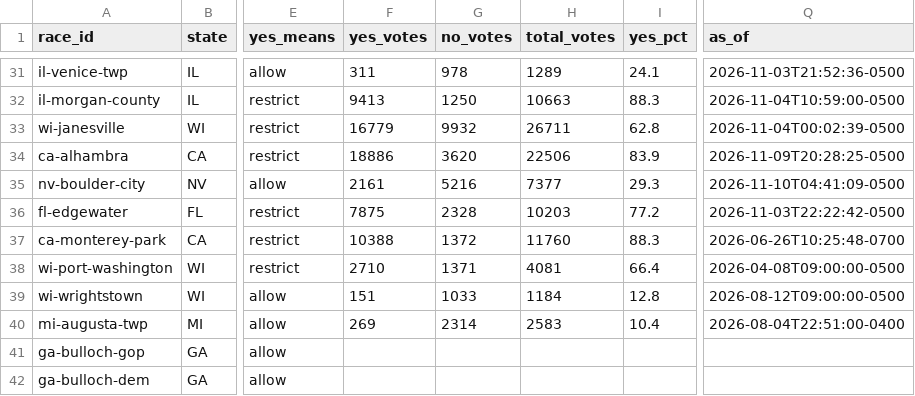
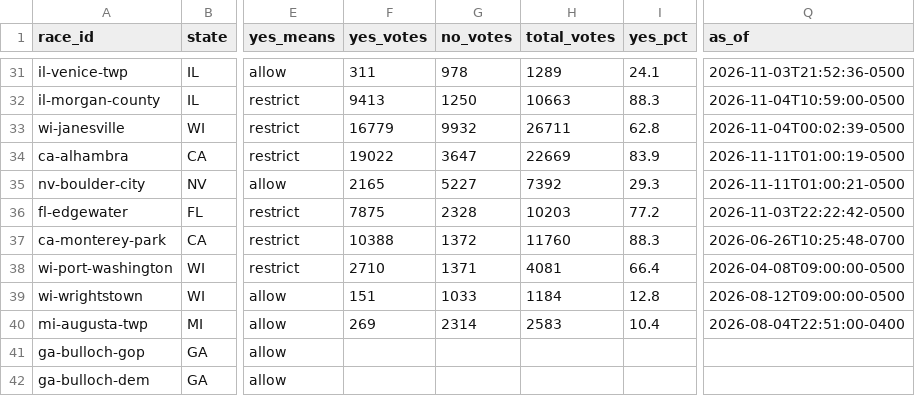
Before and after one commit to alexlundry/data_center_ballot_tracker, a CSV file: site/data/results.csv, drawn as a sheet; only a part is shown, gaps mark what is left out; the diff names each change by its address in the sheet, - before the commit and + after, or states it on an @@ line.

Commit message:
results 2026-11-11T06:00Z

```diff
--- a/site/data/results.csv
+++ b/site/data/results.csv
-F34 (yes_votes): 18886
+F34 (yes_votes): 19022
-G34 (no_votes): 3620
+G34 (no_votes): 3647
-H34 (total_votes): 22506
+H34 (total_votes): 22669
-Q34 (as_of): 2026-11-09T20:28:25-0500
+Q34 (as_of): 2026-11-11T01:00:19-0500
-F35 (yes_votes): 2161
+F35 (yes_votes): 2165
-G35 (no_votes): 5216
+G35 (no_votes): 5227
-H35 (total_votes): 7377
+H35 (total_votes): 7392
-Q35 (as_of): 2026-11-10T04:41:09-0500
+Q35 (as_of): 2026-11-11T01:00:21-0500
```
Also changed, not shown: data/history.csv, 1 other file.
